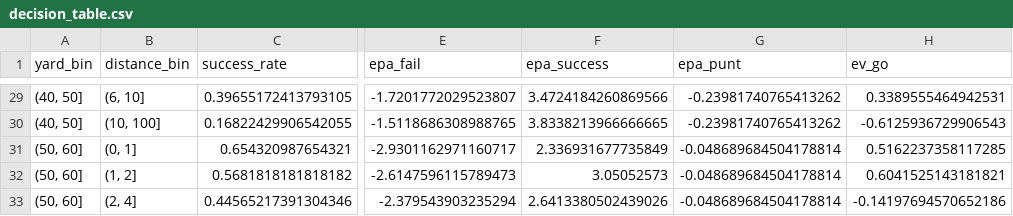
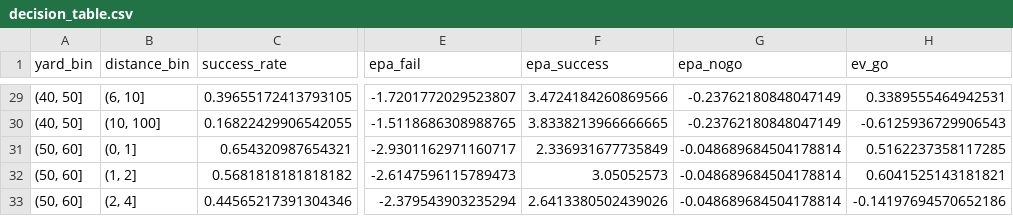
Before and after one commit to slimseidl/4th-Down-Model, a CSV file: data/processed/decision_table.csv, drawn as a sheet; only a part is shown, gaps mark what is left out; the diff covers the shown part only; the diff names each change by its address in the sheet, - before the commit and + after, or states it on an @@ line.

```diff
--- a/data/processed/decision_table.csv
+++ b/data/processed/decision_table.csv
-G1: epa_punt
+G1: epa_nogo
-G29:G30 (epa_nogo): -0.23981740765413262
+G29:G30 (epa_nogo): -0.23762180848047149
```
Also changed, not shown: 41 edited cells elsewhere in this file, 3 other files.
